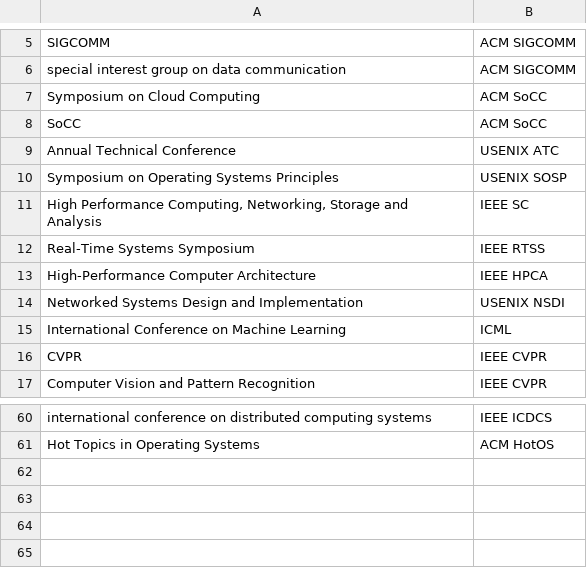
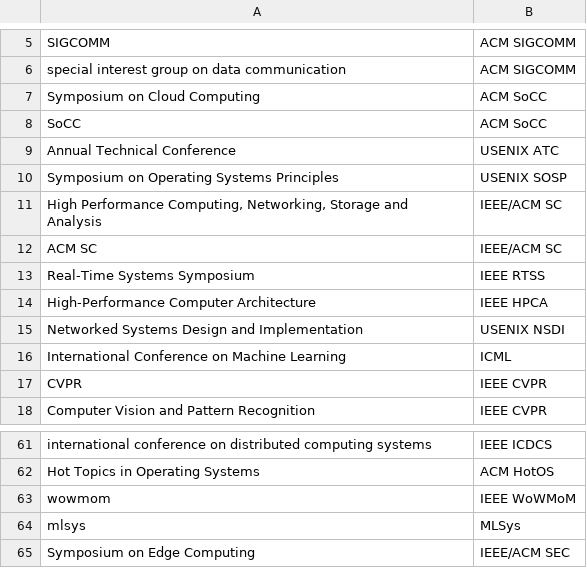
Before and after one commit to JonnyKong/latex_bib_formatter, a CSV file: rules.csv, drawn as a sheet; only a part is shown, gaps mark what is left out; the diff names each change by its address in the sheet, - before the commit and + after, or states it on an @@ line.

```diff
--- a/rules.csv
+++ b/rules.csv
-B11: IEEE SC
+B11: IEEE/ACM SC
+row 12: ACM SC | IEEE/ACM SC
+row 63: wowmom | IEEE WoWMoM
+row 64: mlsys | MLSys
+row 65: Symposium on Edge Computing | IEEE/ACM SEC
```
Also changed, not shown: 2 other files.
